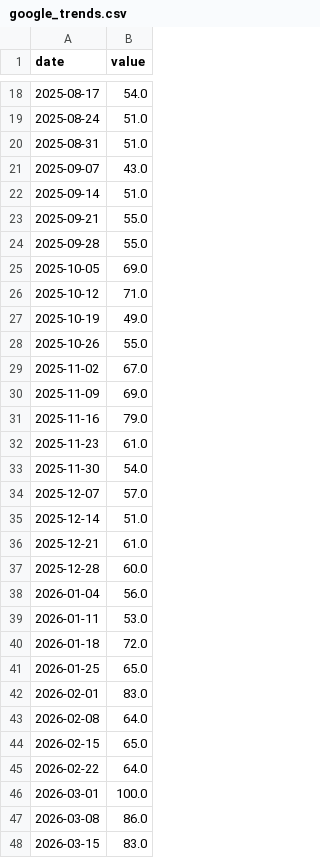
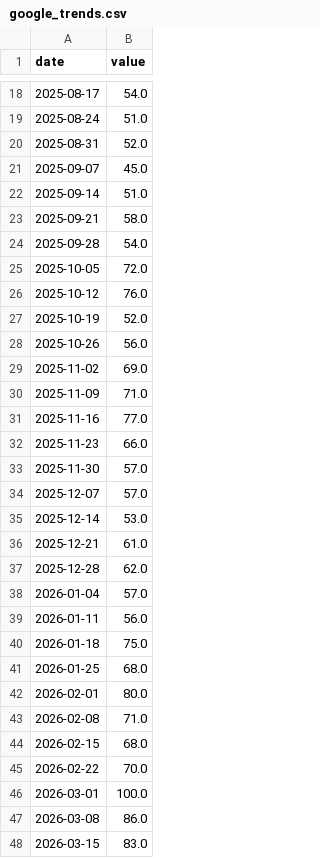
Before and after one commit to yeeehooo/fyfa-site, a CSV file: data/history/google_trends.csv, drawn as a sheet; only a part is shown, gaps mark what is left out; the diff covers the shown part only.

```diff
--- a/data/history/google_trends.csv
+++ b/data/history/google_trends.csv
@@ -19,28 +19,28 @@ date,value
 2025-08-24,51.0
-2025-08-31,51.0
-2025-09-07,43.0
+2025-08-31,52.0
+2025-09-07,45.0
 2025-09-14,51.0
-2025-09-21,55.0
-2025-09-28,55.0
-2025-10-05,69.0
-2025-10-12,71.0
-2025-10-19,49.0
-2025-10-26,55.0
-2025-11-02,67.0
-2025-11-09,69.0
-2025-11-16,79.0
-2025-11-23,61.0
-2025-11-30,54.0
+2025-09-21,58.0
+2025-09-28,54.0
+2025-10-05,72.0
+2025-10-12,76.0
+2025-10-19,52.0
+2025-10-26,56.0
+2025-11-02,69.0
+2025-11-09,71.0
+2025-11-16,77.0
+2025-11-23,66.0
+2025-11-30,57.0
 2025-12-07,57.0
-2025-12-14,51.0
+2025-12-14,53.0
 2025-12-21,61.0
-2025-12-28,60.0
-2026-01-04,56.0
-2026-01-11,53.0
-2026-01-18,72.0
-2026-01-25,65.0
-2026-02-01,83.0
-2026-02-08,64.0
-2026-02-15,65.0
-2026-02-22,64.0
+2025-12-28,62.0
+2026-01-04,57.0
+2026-01-11,56.0
+2026-01-18,75.0
+2026-01-25,68.0
+2026-02-01,80.0
+2026-02-08,71.0
+2026-02-15,68.0
+2026-02-22,70.0
 2026-03-01,100.0
```
Also changed, not shown: 1 added row and 19 edited cells elsewhere in this file, data/history/buffett.csv, data/history/fear_greed.csv, 2 other files.
